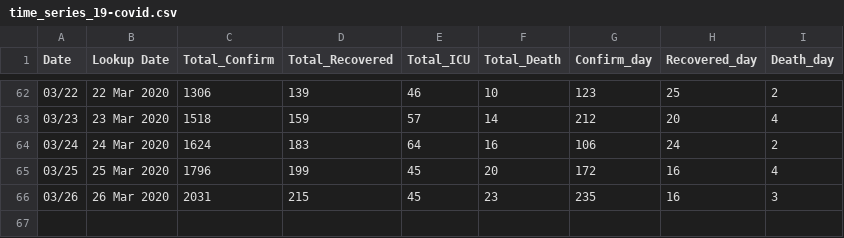
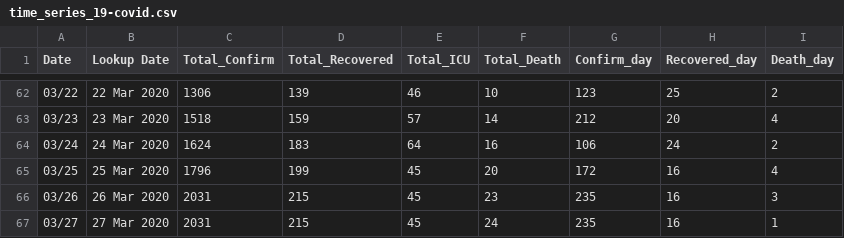
Before and after one commit to ideenrahmad/covid-19-data, a CSV file: time_series_19-covid.csv, drawn as a sheet; only a part is shown, gaps mark what is left out.

Commit message:
Update time_series_19-covid.csv

```diff
--- a/time_series_19-covid.csv
+++ b/time_series_19-covid.csv
@@ -66 +66,2 @@ Date,Lookup Date,Total_Confirm,Total_Recovered,Total_ICU,Total_Death,Confirm_day
 03/26,26 Mar 2020,2031,215,45,23,235,16,3
+03/27,27 Mar 2020,2031,215,45,24,235,16,1
```
